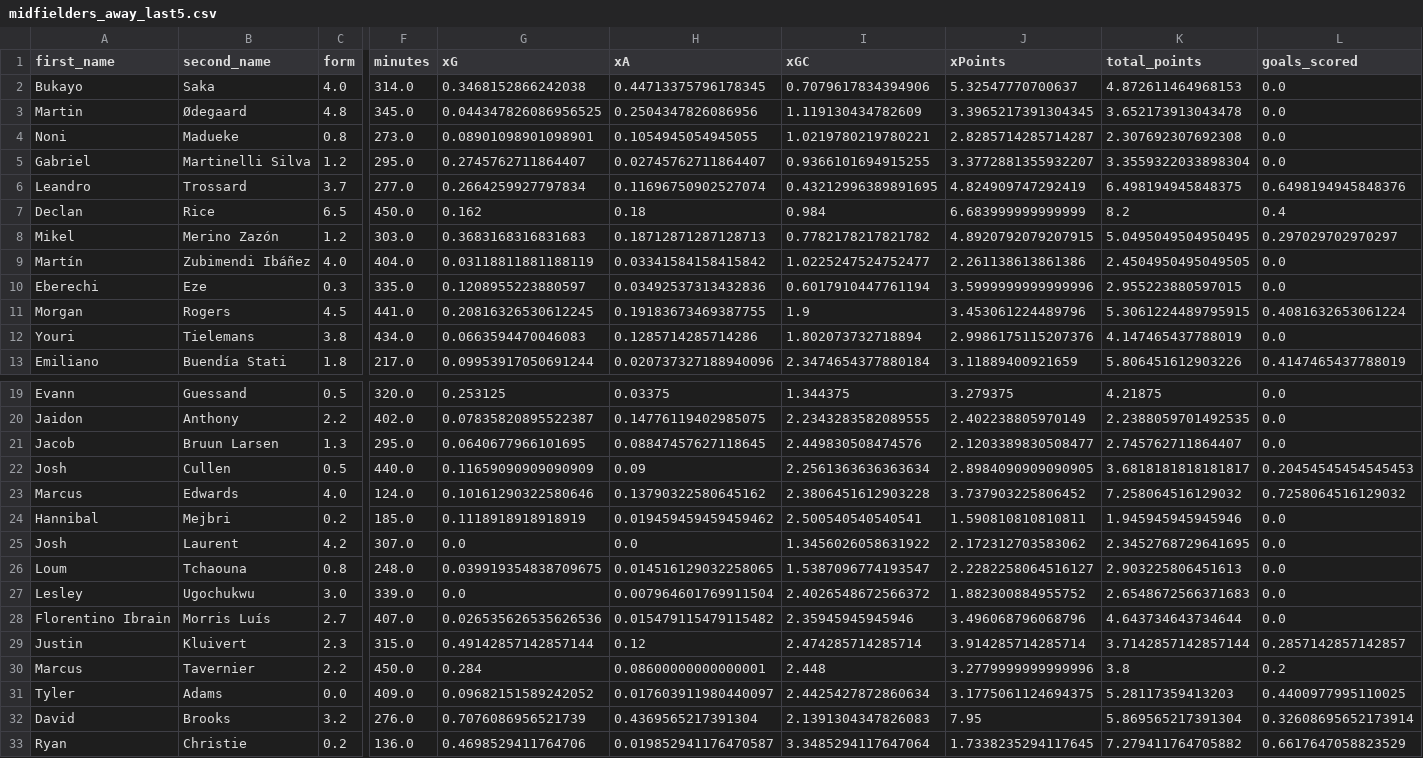
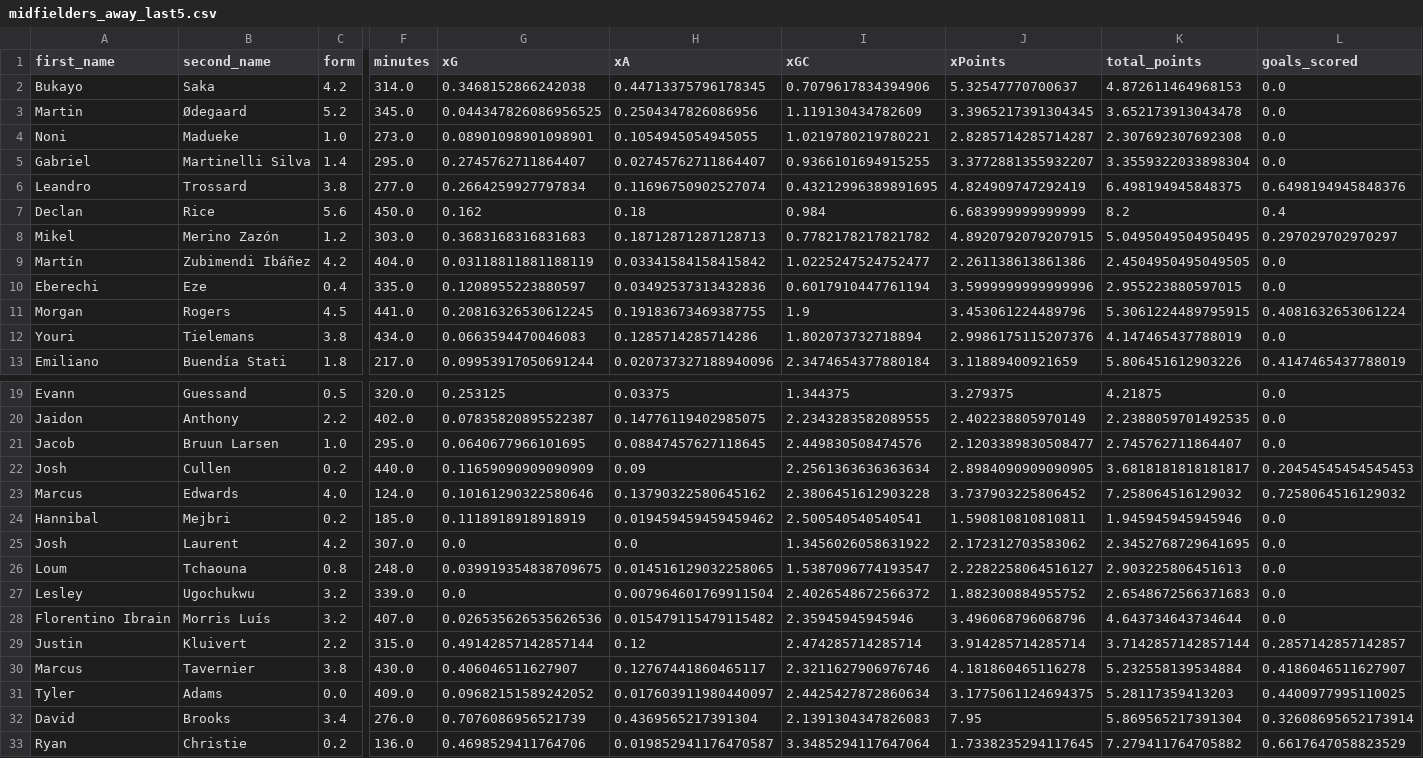
Before and after one commit to sarthakk88/FPL-StatsHub, a CSV file: data/midfielders_away_last5.csv, drawn as a sheet; only a part is shown, gaps mark what is left out; the diff covers the shown part only; the diff names each change by its address in the sheet, - before the commit and + after, or states it on an @@ line.

```diff
--- a/data/midfielders_away_last5.csv
+++ b/data/midfielders_away_last5.csv
-C2 (form): 4.0
+C2 (form): 4.2
-C3 (form): 4.8
+C3 (form): 5.2
-C4 (form): 0.8
+C4 (form): 1.0
-C5 (form): 1.2
+C5 (form): 1.4
-C6 (form): 3.7
+C6 (form): 3.8
-C7 (form): 6.5
+C7 (form): 5.6
-C9 (form): 4.0
+C9 (form): 4.2
-C10 (form): 0.3
+C10 (form): 0.4
-C21 (form): 1.3
+C21 (form): 1.0
-C22 (form): 0.5
+C22 (form): 0.2
-C27 (form): 3.0
+C27 (form): 3.2
-C28 (form): 2.7
+C28 (form): 3.2
-C29 (form): 2.3
+C29 (form): 2.2
-C30 (form): 2.2
+C30 (form): 3.8
-F30 (minutes): 450.0
+F30 (minutes): 430.0
-G30 (xG): 0.284
+G30 (xG): 0.406046511627907
-H30 (xA): 0.08600000000000001
+H30 (xA): 0.12767441860465117
-I30 (xGC): 2.448
+I30 (xGC): 2.3211627906976746
-J30 (xPoints): 3.2779999999999996
+J30 (xPoints): 4.181860465116278
-K30 (total_points): 3.8
+K30 (total_points): 5.232558139534884
-L30 (goals_scored): 0.2
+L30 (goals_scored): 0.4186046511627907
-C32 (form): 3.2
+C32 (form): 3.4
```
Also changed, not shown: 155 edited cells elsewhere in this file, data/defenders_all.csv, data/defenders_away.csv, 27 other files.
